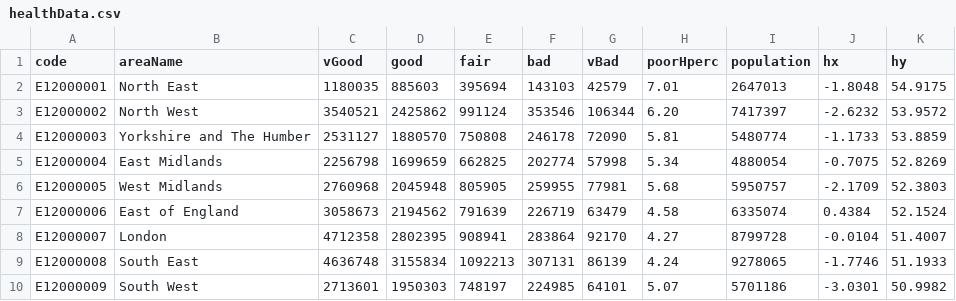
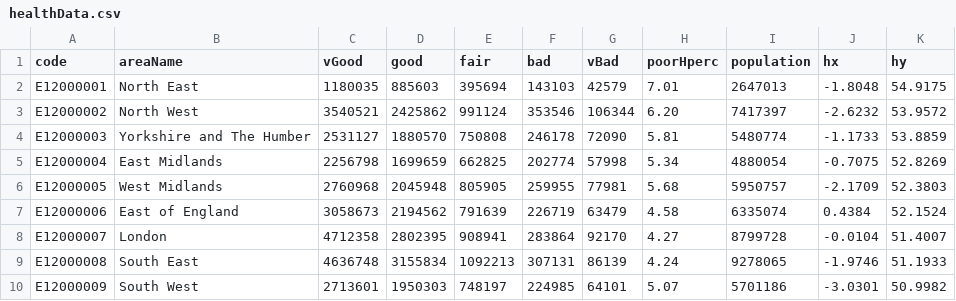
Before and after one commit to safaabdul/data, a CSV file: healthData.csv, drawn as a sheet.

Commit message:
Update healthData.csv

```diff
--- a/healthData.csv
+++ b/healthData.csv
@@ -8,3 +8,3 @@ E12000006,East of England,3058673,2194562,791639,226719,63479,4.58,6335074,0.438
 E12000007,London,4712358,2802395,908941,283864,92170,4.27,8799728,-0.0104,51.4007
-E12000008,South East,4636748,3155834,1092213,307131,86139,4.24,9278065,-1.7746,51.1933
+E12000008,South East,4636748,3155834,1092213,307131,86139,4.24,9278065,-1.9746,51.1933
 E12000009,South West,2713601,1950303,748197,224985,64101,5.07,5701186,-3.0301,50.9982
```
